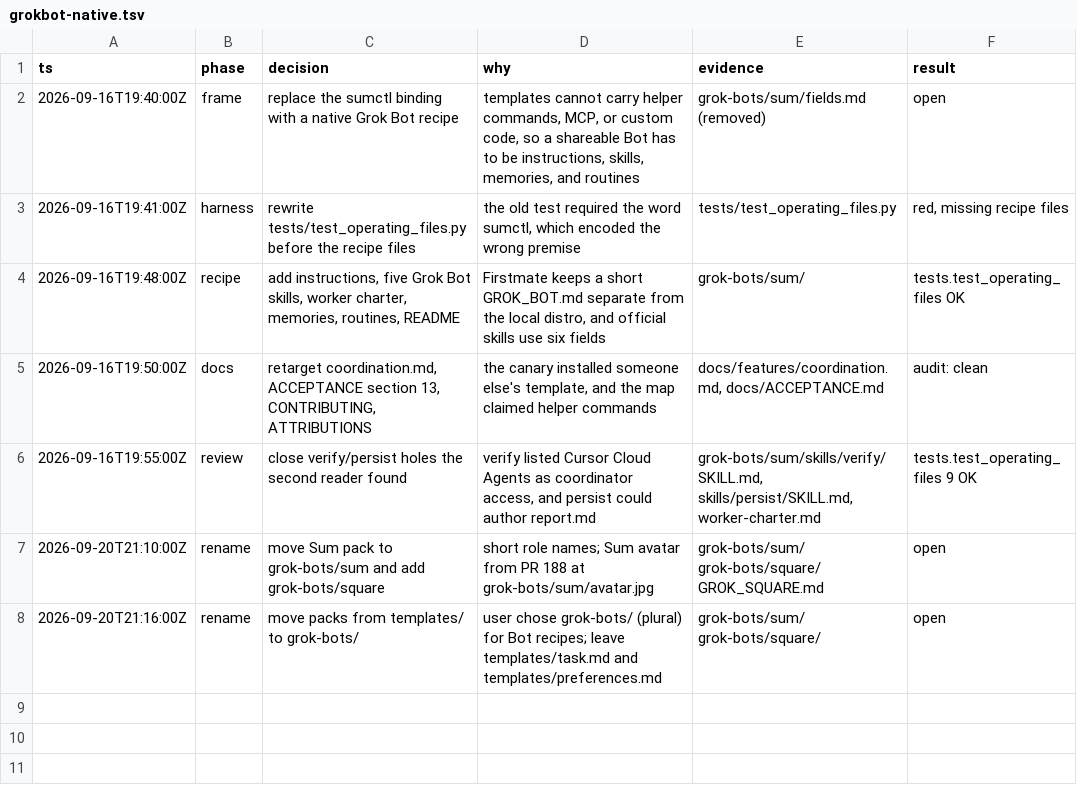
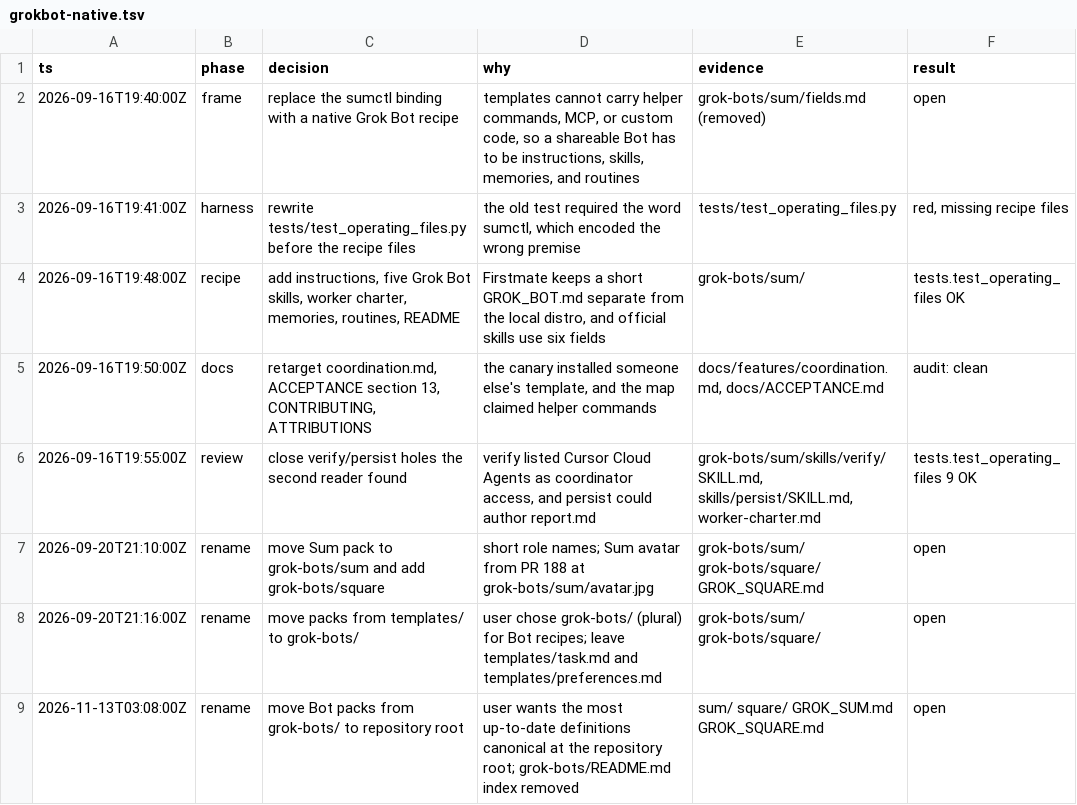
Before and after one commit to douglasjarquin/sum, a TSV file: .audit/grokbot-native.tsv, drawn as a sheet; the diff names each change by its address in the sheet, - before the commit and + after, or states it on an @@ line.

Commit message:
refactor(grok): keep one canonical Bot recipe per role at the repository root (#369)
The Sum and Square packs were the newer definitions but lived under
grok-bots/, one level removed from the GROK_SUM.md and GROK_SQUARE.md
installers that point at them. Move grok-bots/sum to sum/ and
grok-bots/square to square/, drop the duplicate grok-bots index, and
retarget every installer, doc, website, and test reference at the
single root copy.

```diff
--- a/.audit/grokbot-native.tsv
+++ b/.audit/grokbot-native.tsv
+row 9: 2026-11-13T03:08:00Z | rename | move Bot packs from grok-bots/ to repository root | user wants the most up-to-date definitions canonical at the repository root; grok-bots/README.md index removed | sum/ square/ GROK_SUM.md GROK_SQUARE.md | open
```
Also changed, not shown: 38 other files.
